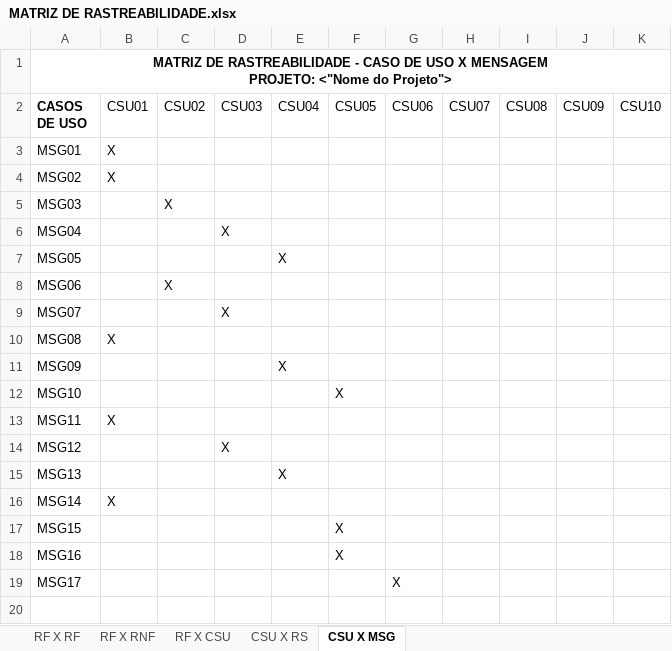
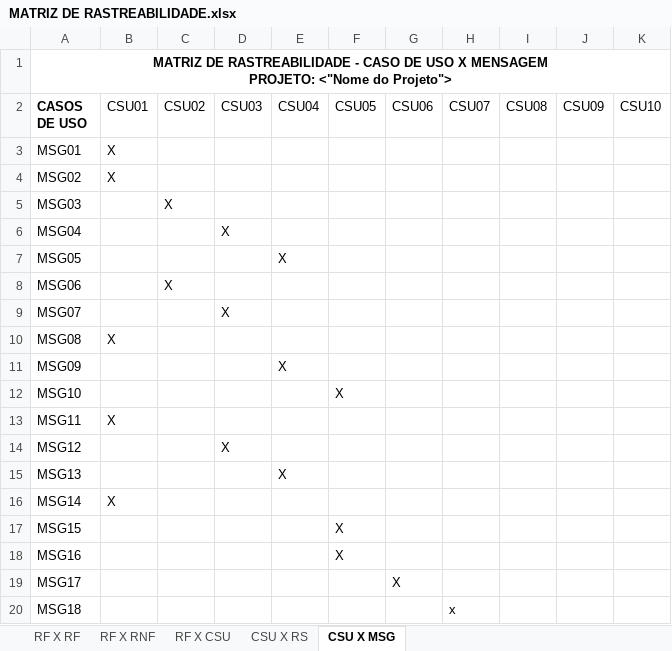
Before and after one commit to joaopauloxm/Projeto-Integrador-ADS2, an Excel workbook: documentos top/MATRIZ DE RASTREABILIDADE.xlsx, sheet CSU X MSG, drawn as a sheet; values as stored, in another font and other column widths than the file's, no borders; the diff names each change by its address in the sheet, - before the commit and + after, or states it on an @@ line.

```diff
--- a/documentos top/MATRIZ DE RASTREABILIDADE.xlsx (sheet CSU X MSG)
+++ b/documentos top/MATRIZ DE RASTREABILIDADE.xlsx (sheet CSU X MSG)
+row 20: MSG18 |  |  |  |  |  |  | x
```
Also changed, not shown: sheet CSU X RS, 3 other files.
